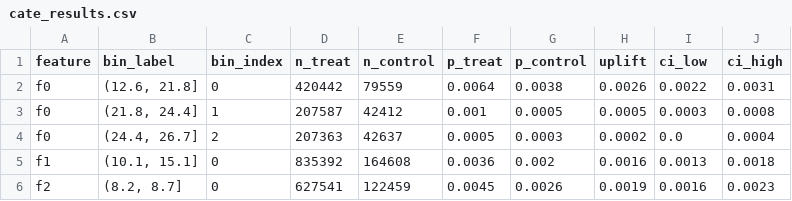
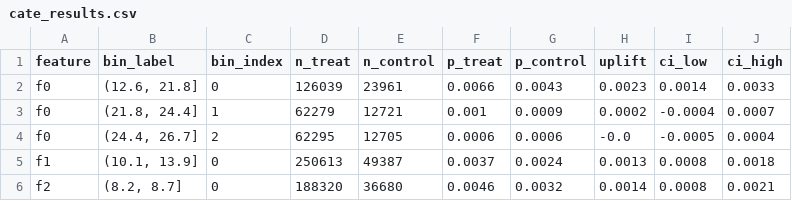
Before and after one commit to andres-troiano/uplift-modeling, a CSV file: reports/heterogeneity/cate_results.csv, drawn as a sheet; only a part is shown; the diff covers the shown part only.

```diff
--- a/reports/heterogeneity/cate_results.csv
+++ b/reports/heterogeneity/cate_results.csv
@@ -1,6 +1,6 @@
 feature,bin_label,bin_index,n_treat,n_control,p_treat,p_control,uplift,ci_low,ci_high
-f0,"(12.6, 21.8]",0,420442,79559,0.0064,0.0038,0.0026,0.0022,0.0031
-f0,"(21.8, 24.4]",1,207587,42412,0.001,0.0005,0.0005,0.0003,0.0008
-f0,"(24.4, 26.7]",2,207363,42637,0.0005,0.0003,0.0002,0.0,0.0004
-f1,"(10.1, 15.1]",0,835392,164608,0.0036,0.002,0.0016,0.0013,0.0018
-f2,"(8.2, 8.7]",0,627541,122459,0.0045,0.0026,0.0019,0.0016,0.0023
+f0,"(12.6, 21.8]",0,126039,23961,0.0066,0.0043,0.0023,0.0014,0.0033
+f0,"(21.8, 24.4]",1,62279,12721,0.001,0.0009,0.0002,-0.0004,0.0007
+f0,"(24.4, 26.7]",2,62295,12705,0.0006,0.0006,-0.0,-0.0005,0.0004
+f1,"(10.1, 13.9]",0,250613,49387,0.0037,0.0024,0.0013,0.0008,0.0018
+f2,"(8.2, 8.7]",0,188320,36680,0.0046,0.0032,0.0014,0.0008,0.0021
```
Also changed, not shown: 5 added rows, 5 removed rows and 49 edited cells elsewhere in this file, reports/balance/balance_results.csv, reports/balance/balance_summary.csv, 7 other files.
